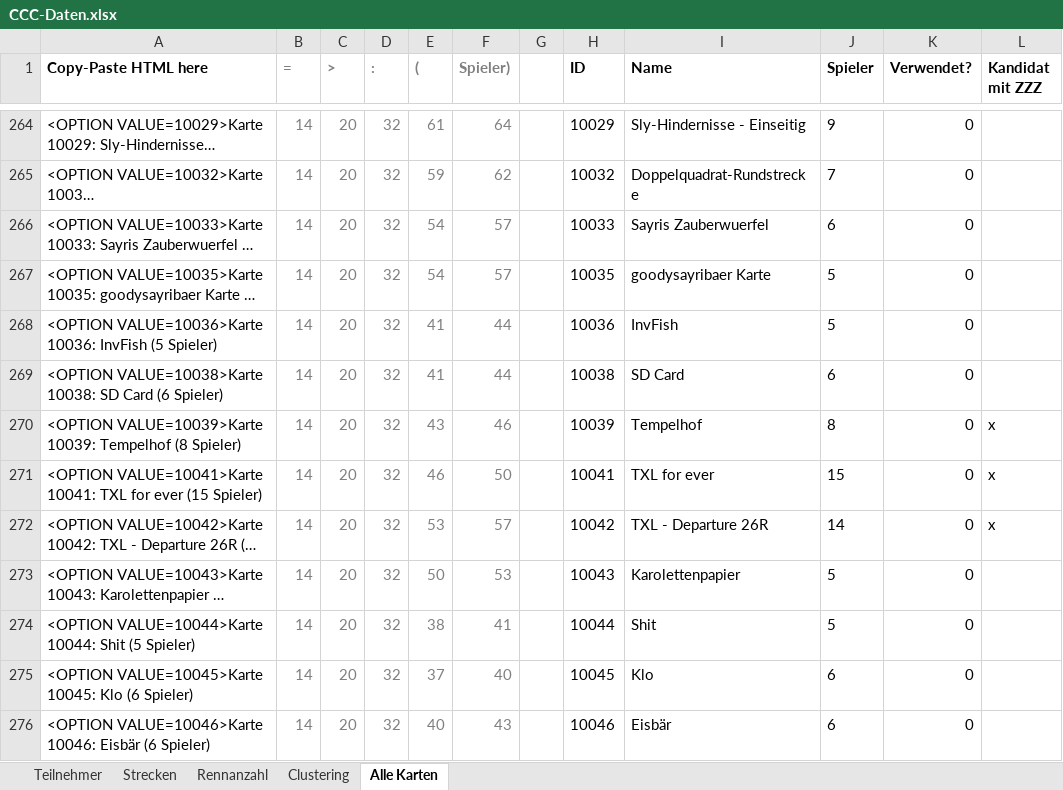
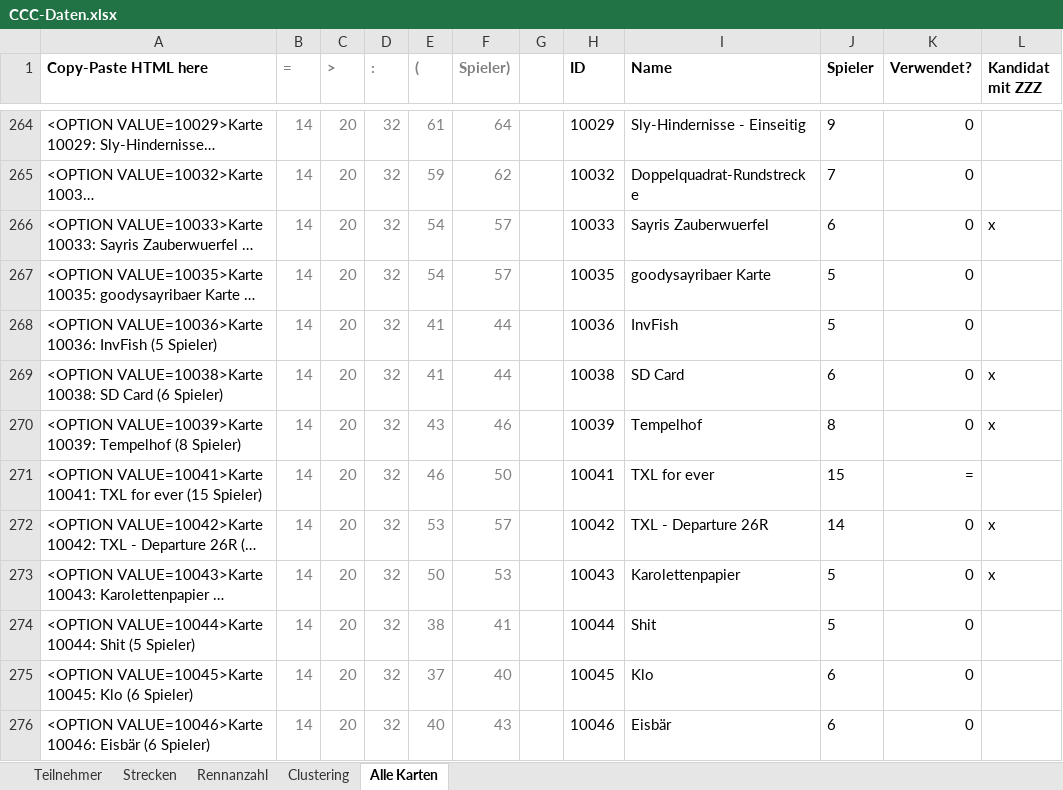
Before and after one commit to ultimate/KaroToolsCollection, an Excel workbook: CraZZZy Crash Challenge/CCC-Daten.xlsx, sheet Alle Karten, drawn as a sheet; only a part is shown, gaps mark what is left out; long unchanged cells end in …; values as stored, in another font and other column widths than the file's, no borders; conditional formats and table styles not drawn; the diff covers the shown part only; the diff names each change by its address in the sheet, - before the commit and + after, or states it on an @@ line.

```diff
--- a/CraZZZy Crash Challenge/CCC-Daten.xlsx (sheet Alle Karten)
+++ b/CraZZZy Crash Challenge/CCC-Daten.xlsx (sheet Alle Karten)
-L266 (Kandidat mit ZZZ): (empty)
+L266 (Kandidat mit ZZZ): x
-L269 (Kandidat mit ZZZ): (empty)
+L269 (Kandidat mit ZZZ): x
-K271 (Verwendet?): 0
+K271 (Verwendet?): =
-L271 (Kandidat mit ZZZ): x
+L271 (Kandidat mit ZZZ): (empty)
-L273 (Kandidat mit ZZZ): (empty)
+L273 (Kandidat mit ZZZ): x
```
Also changed, not shown: 1 added row and 61 edited cells elsewhere in this sheet.
